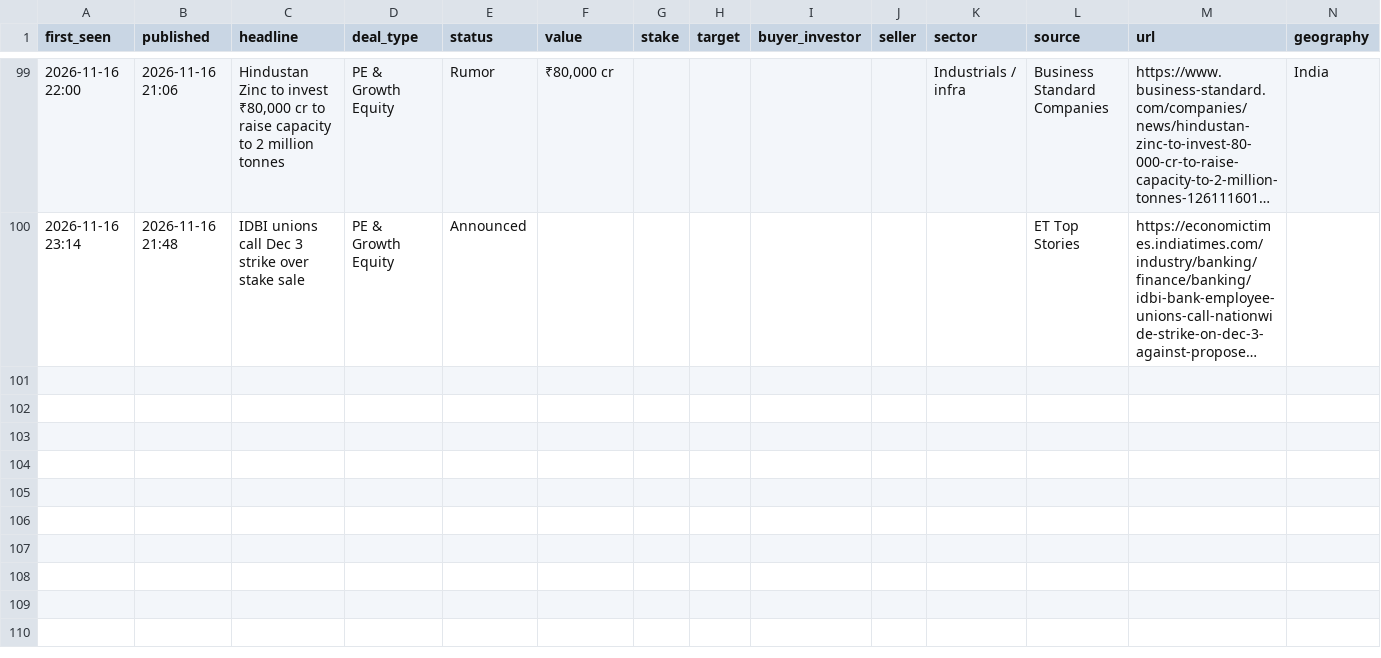
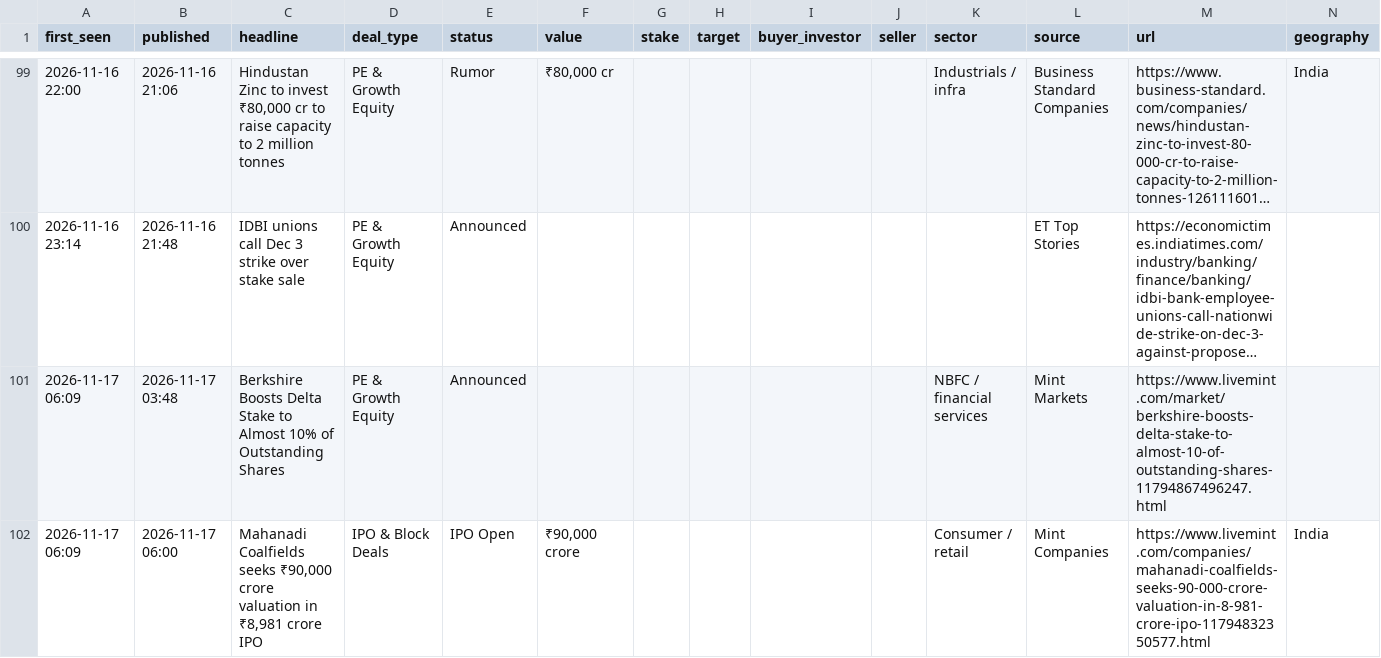
Before and after one commit to aarreev12342/morning-brief, a CSV file: data/deals.csv, drawn as a sheet; only a part is shown, gaps mark what is left out; long unchanged cells end in …; rows hold the shown columns only; the diff names each change by its address in the sheet, - before the commit and + after, or states it on an @@ line.

Commit message:
Update deal log

```diff
--- a/data/deals.csv
+++ b/data/deals.csv
+row 101: 2026-11-17 06:09 | 2026-11-17 03:48 | Berkshire Boosts Delta Stake to Almost 10% of Outstanding Shares | PE & Growth Equity | Announced |  |  |  |  |  | NBFC / financial services | Mint Markets | https://www.livemint.com/market/berkshire-boosts-delta-stake-to-almost-10-of-outstanding-shares-11794867496247.html
+row 102: 2026-11-17 06:09 | 2026-11-17 06:00 | Mahanadi Coalfields seeks ₹90,000 crore valuation in ₹8,981 crore IPO | IPO & Block Deals | IPO Open | ₹90,000 crore |  |  |  |  | Consumer / retail | Mint Companies | https://www.livemint.com/companies/mahanadi-coalfields-seeks-90-000-crore-valuation-in-8-981-crore-ipo-11794832350577.html | India
```
Also changed, not shown: data/pitchbook_style_deals.csv.
